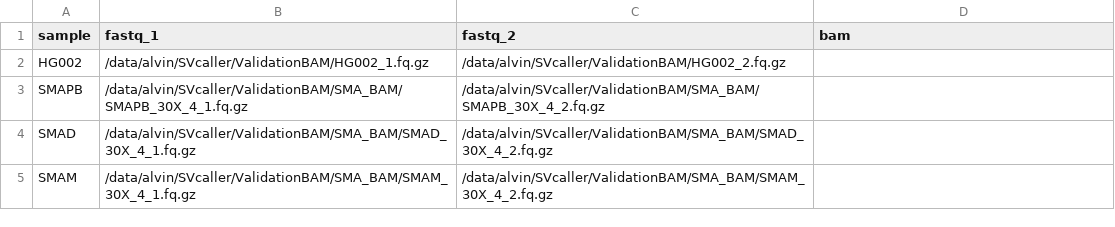
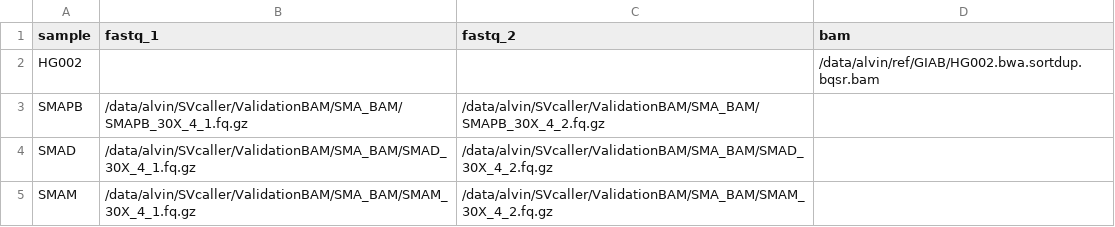
Before and after one commit to alvin8-git/SVcaller, a CSV file: validation/validation_samplesheet.csv, drawn as a sheet.

```diff
--- a/validation/validation_samplesheet.csv
+++ b/validation/validation_samplesheet.csv
@@ -1,3 +1,3 @@
 sample,fastq_1,fastq_2,bam
-HG002,/data/alvin/SVcaller/ValidationBAM/HG002_1.fq.gz,/data/alvin/SVcaller/ValidationBAM/HG002_2.fq.gz,
+HG002,,,/data/alvin/ref/GIAB/HG002.bwa.sortdup.bqsr.bam
 SMAPB,/data/alvin/SVcaller/ValidationBAM/SMA_BAM/SMAPB_30X_4_1.fq.gz,/data/alvin/SVcaller/ValidationBAM/SMA_BAM/SMAPB_30X_4_2.fq.gz,
```
Also changed, not shown: 1 other file.
